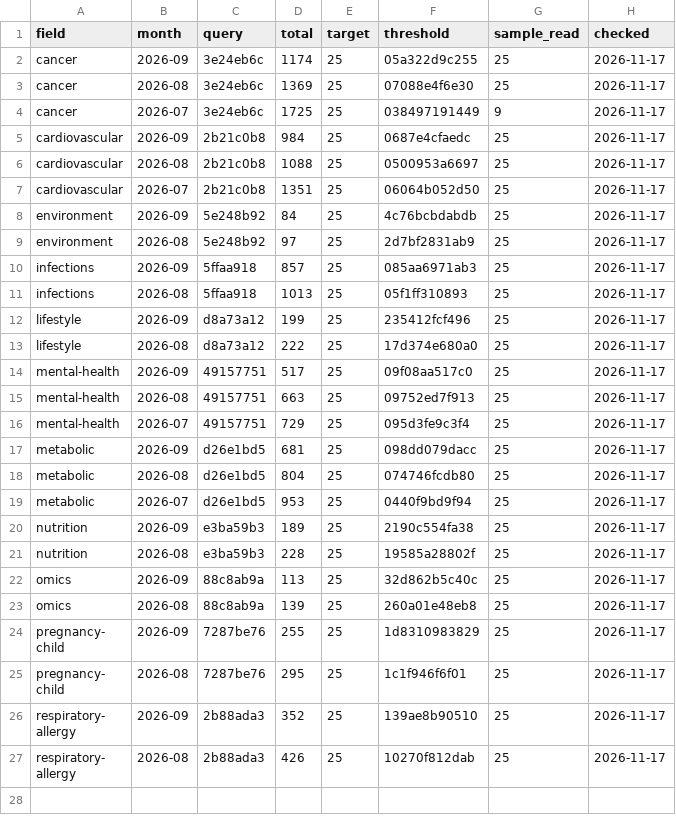
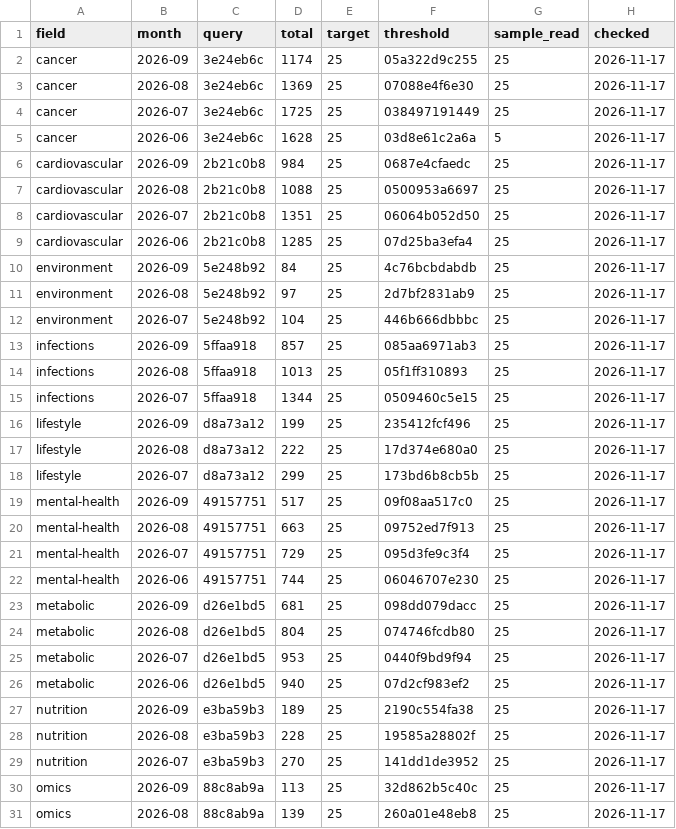
Before and after one commit to nfdi4health/datashield-function-ideas, a CSV file: literature-watch/data/months.csv, drawn as a sheet; only a part is shown; the shorter side is filled out with more unchanged rows; the diff covers the shown part only.

Commit message:
data: literature watch, 250 papers

```diff
--- a/literature-watch/data/months.csv
+++ b/literature-watch/data/months.csv
@@ -3,3 +3,4 @@
 "cancer","2026-08","3e24eb6c",1369,25,"07088e4f6e30",25,"2026-11-17"
-"cancer","2026-07","3e24eb6c",1725,25,"038497191449",9,"2026-11-17"
+"cancer","2026-07","3e24eb6c",1725,25,"038497191449",25,"2026-11-17"
+"cancer","2026-06","3e24eb6c",1628,25,"03d8e61c2a6a",5,"2026-11-17"
 "cardiovascular","2026-09","2b21c0b8",984,25,"0687e4cfaedc",25,"2026-11-17"
@@ -7,8 +8,12 @@
 "cardiovascular","2026-07","2b21c0b8",1351,25,"06064b052d50",25,"2026-11-17"
+"cardiovascular","2026-06","2b21c0b8",1285,25,"07d25ba3efa4",25,"2026-11-17"
 "environment","2026-09","5e248b92",84,25,"4c76bcbdabdb",25,"2026-11-17"
 "environment","2026-08","5e248b92",97,25,"2d7bf2831ab9",25,"2026-11-17"
+"environment","2026-07","5e248b92",104,25,"446b666dbbbc",25,"2026-11-17"
 "infections","2026-09","5ffaa918",857,25,"085aa6971ab3",25,"2026-11-17"
 "infections","2026-08","5ffaa918",1013,25,"05f1ff310893",25,"2026-11-17"
+"infections","2026-07","5ffaa918",1344,25,"0509460c5e15",25,"2026-11-17"
 "lifestyle","2026-09","d8a73a12",199,25,"235412fcf496",25,"2026-11-17"
 "lifestyle","2026-08","d8a73a12",222,25,"17d374e680a0",25,"2026-11-17"
+"lifestyle","2026-07","d8a73a12",299,25,"173bd6b8cb5b",25,"2026-11-17"
 "mental-health","2026-09","49157751",517,25,"09f08aa517c0",25,"2026-11-17"
@@ -16,2 +21,3 @@
 "mental-health","2026-07","49157751",729,25,"095d3fe9c3f4",25,"2026-11-17"
+"mental-health","2026-06","49157751",744,25,"06046707e230",25,"2026-11-17"
 "metabolic","2026-09","d26e1bd5",681,25,"098dd079dacc",25,"2026-11-17"
@@ -19,4 +25,6 @@
 "metabolic","2026-07","d26e1bd5",953,25,"0440f9bd9f94",25,"2026-11-17"
+"metabolic","2026-06","d26e1bd5",940,25,"07d2cf983ef2",25,"2026-11-17"
 "nutrition","2026-09","e3ba59b3",189,25,"2190c554fa38",25,"2026-11-17"
 "nutrition","2026-08","e3ba59b3",228,25,"19585a28802f",25,"2026-11-17"
+"nutrition","2026-07","e3ba59b3",270,25,"141dd1de3952",25,"2026-11-17"
 "omics","2026-09","88c8ab9a",113,25,"32d862b5c40c",25,"2026-11-17"
```
Also changed, not shown: 3 added rows elsewhere in this file, 2 other files.
